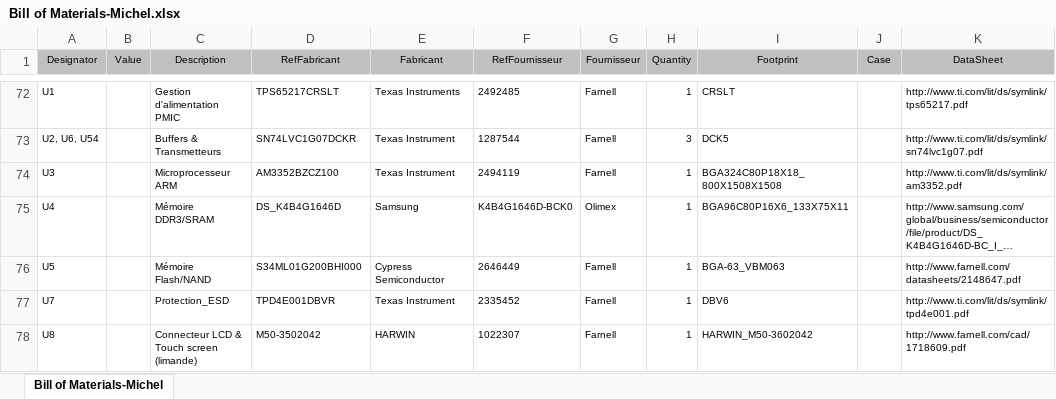
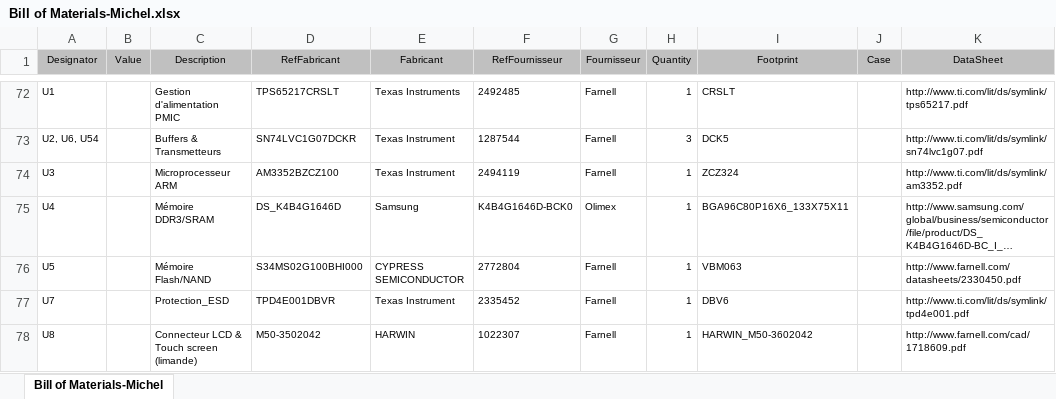
Before and after one commit to adjivas/electronic-levelup, an Excel workbook: Bill of Materials-Michel.xlsx, sheet Bill of Materials-Michel, drawn as a sheet; only a part is shown, gaps mark what is left out; long unchanged cells end in …; values as stored, in another font and other column widths than the file's, no borders; the diff names each change by its address in the sheet, - before the commit and + after, or states it on an @@ line.

Commit message:
add new NAND option and fixe button footprint and re-add very complex double GND footprint

```diff
--- a/Bill of Materials-Michel.xlsx (sheet Bill of Materials-Michel)
+++ b/Bill of Materials-Michel.xlsx (sheet Bill of Materials-Michel)
-I74 (Footprint): BGA324C80P18X18_800X1508X1508
+I74 (Footprint): ZCZ324
-D76 (RefFabricant): S34ML01G200BHI000
+D76 (RefFabricant): S34MS02G100BHI000
-E76 (Fabricant): Cypress Semiconductor
+E76 (Fabricant): CYPRESS SEMICONDUCTOR
-F76 (RefFournisseur): 2646449
+F76 (RefFournisseur): 2772804
-I76 (Footprint): BGA-63_VBM063
+I76 (Footprint): VBM063
-K76 (DataSheet): http://www.farnell.com/datasheets/2148647.pdf
+K76 (DataSheet): http://www.farnell.com/datasheets/2330450.pdf
```
Also changed, not shown: 7 other files.
